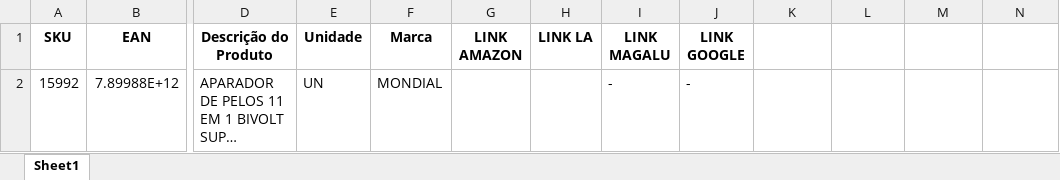
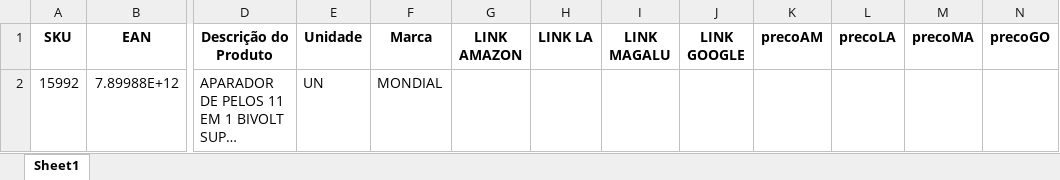
Before and after one commit to ricardogiorgiano/pesquisadeprecos, an Excel workbook: basededados.xlsx, sheet Sheet1, drawn as a sheet; only a part is shown, gaps mark what is left out; long unchanged cells end in …; values as stored, in another font and other column widths than the file's, no borders; the diff names each change by its address in the sheet, - before the commit and + after, or states it on an @@ line.

```diff
--- a/basededados.xlsx (sheet Sheet1)
+++ b/basededados.xlsx (sheet Sheet1)
-K1: (empty)
+K1: precoAM
-L1: (empty)
+L1: precoLA
-M1: (empty)
+M1: precoMA
-N1: (empty)
+N1: precoGO
-I2 (LINK MAGALU): -
+I2 (LINK MAGALU): (empty)
-J2 (LINK GOOGLE): -
+J2 (LINK GOOGLE): (empty)
```
Also changed, not shown: 1 other file.
